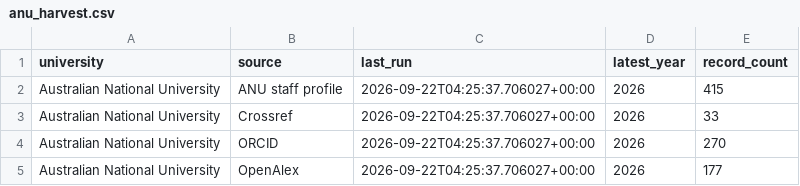
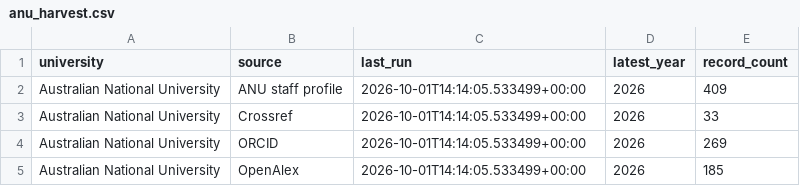
Before and after one commit to yuhanwang0612/cits3200-, a CSV file: final output/anu/anu_harvest.csv, drawn as a sheet.

```diff
--- a/final output/anu/anu_harvest.csv
+++ b/final output/anu/anu_harvest.csv
@@ -1,5 +1,5 @@
 university,source,last_run,latest_year,record_count
-Australian National University,ANU staff profile,2026-09-22T04:25:37.706027+00:00,2026,415
-Australian National University,Crossref,2026-09-22T04:25:37.706027+00:00,2026,33
-Australian National University,ORCID,2026-09-22T04:25:37.706027+00:00,2026,270
-Australian National University,OpenAlex,2026-09-22T04:25:37.706027+00:00,2026,177
+Australian National University,ANU staff profile,2026-10-01T14:14:05.533499+00:00,2026,409
+Australian National University,Crossref,2026-10-01T14:14:05.533499+00:00,2026,33
+Australian National University,ORCID,2026-10-01T14:14:05.533499+00:00,2026,269
+Australian National University,OpenAlex,2026-10-01T14:14:05.533499+00:00,2026,185
```
Also changed, not shown: final output/anu/anu_journals.csv, final output/anu/anu_publications.csv, 5 other files.
